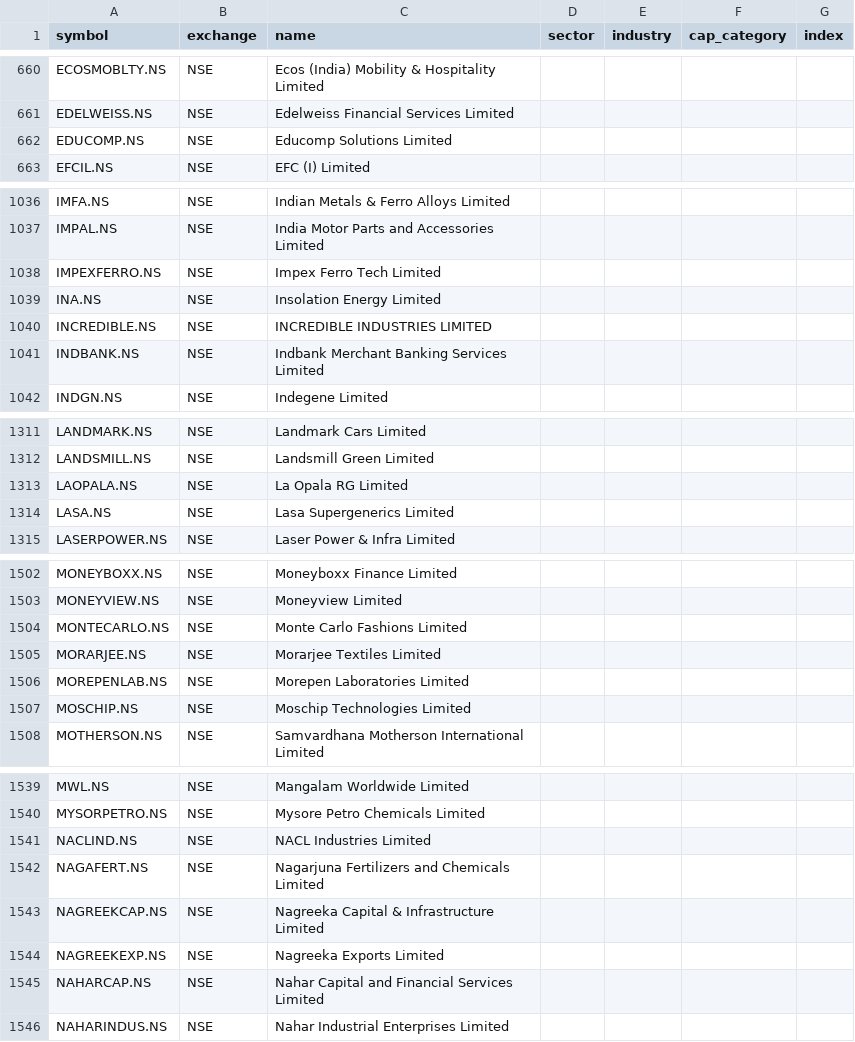
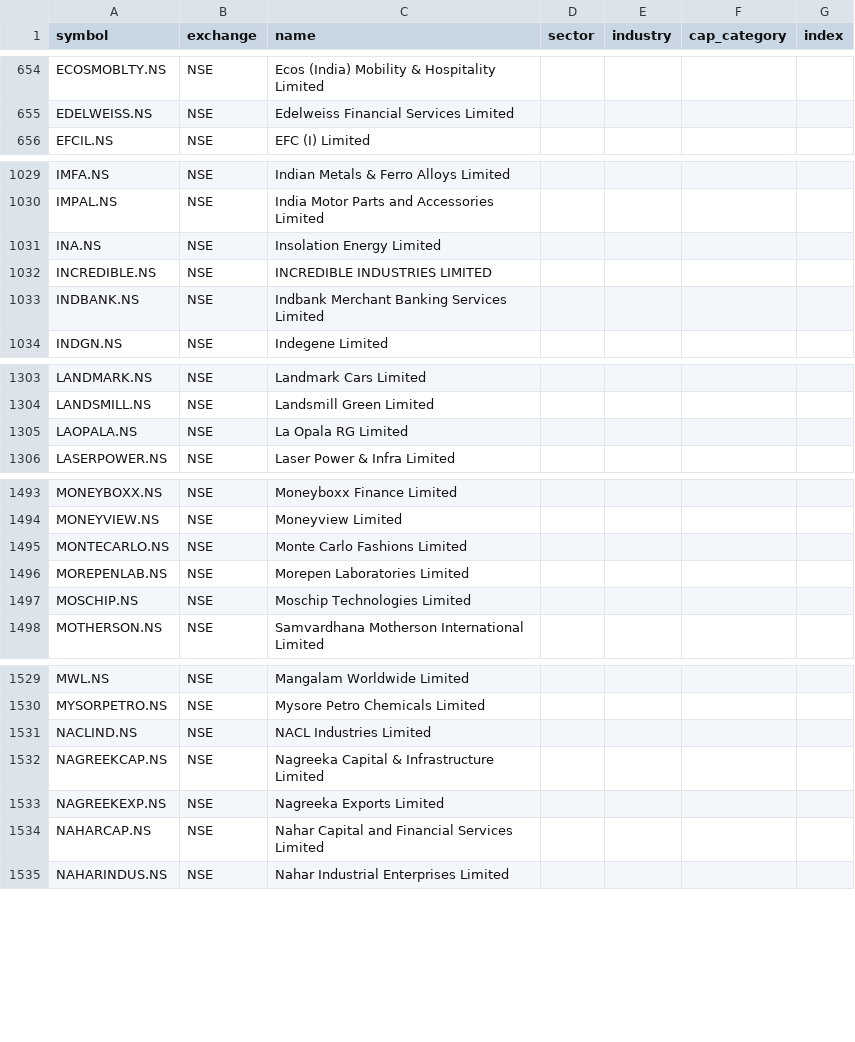
Before and after one commit to djjay0786-tech/Stocksob-fvg-telegram-scanner, a CSV file: universe.csv, drawn as a sheet; only a part is shown, gaps mark what is left out; the diff covers the shown part only.

```diff
--- a/universe.csv
+++ b/universe.csv
@@ -661,3 +655,2 @@ ECOSMOBLTY.NS,NSE,Ecos (India) Mobility & Hospitality Limited,,,,
 EDELWEISS.NS,NSE,Edelweiss Financial Services Limited,,,,
-EDUCOMP.NS,NSE,Educomp Solutions Limited,,,,
 EFCIL.NS,NSE,EFC (I) Limited,,,,
@@ -1037,3 +1030,2 @@ IMFA.NS,NSE,Indian Metals & Ferro Alloys Limited,,,,
 IMPAL.NS,NSE,India Motor Parts and Accessories Limited,,,,
-IMPEXFERRO.NS,NSE,Impex Ferro Tech Limited,,,,
 INA.NS,NSE,Insolation Energy Limited,,,,
@@ -1313,3 +1305,2 @@ LANDSMILL.NS,NSE,Landsmill Green Limited,,,,
 LAOPALA.NS,NSE,La Opala RG Limited,,,,
-LASA.NS,NSE,Lasa Supergenerics Limited,,,,
 LASERPOWER.NS,NSE,Laser Power & Infra Limited,,,,
@@ -1504,3 +1495,2 @@ MONEYVIEW.NS,NSE,Moneyview Limited,,,,
 MONTECARLO.NS,NSE,Monte Carlo Fashions Limited,,,,
-MORARJEE.NS,NSE,Morarjee Textiles Limited,,,,
 MOREPENLAB.NS,NSE,Morepen Laboratories Limited,,,,
@@ -1541,3 +1531,2 @@ MYSORPETRO.NS,NSE,Mysore Petro Chemicals Limited,,,,
 NACLIND.NS,NSE,NACL Industries Limited,,,,
-NAGAFERT.NS,NSE,Nagarjuna Fertilizers and Chemicals Limited,,,,
 NAGREEKCAP.NS,NSE,Nagreeka Capital & Infrastructure Limited,,,,
```
Also changed, not shown: 2 added rows and 12 removed rows elsewhere in this file.
